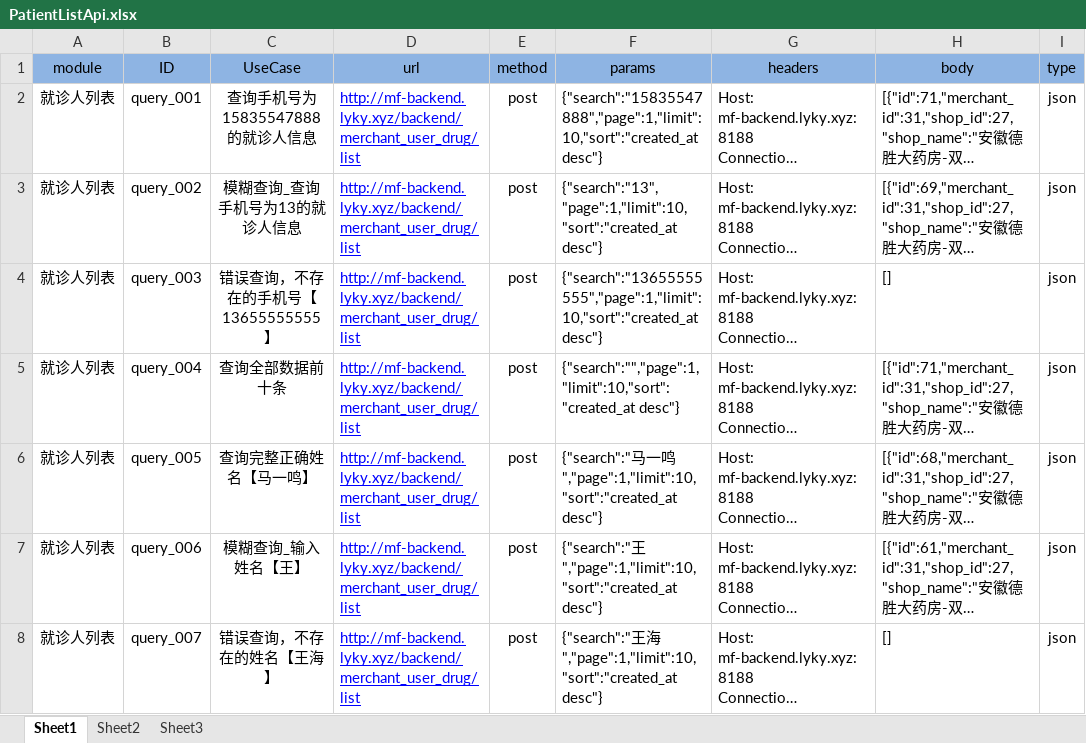
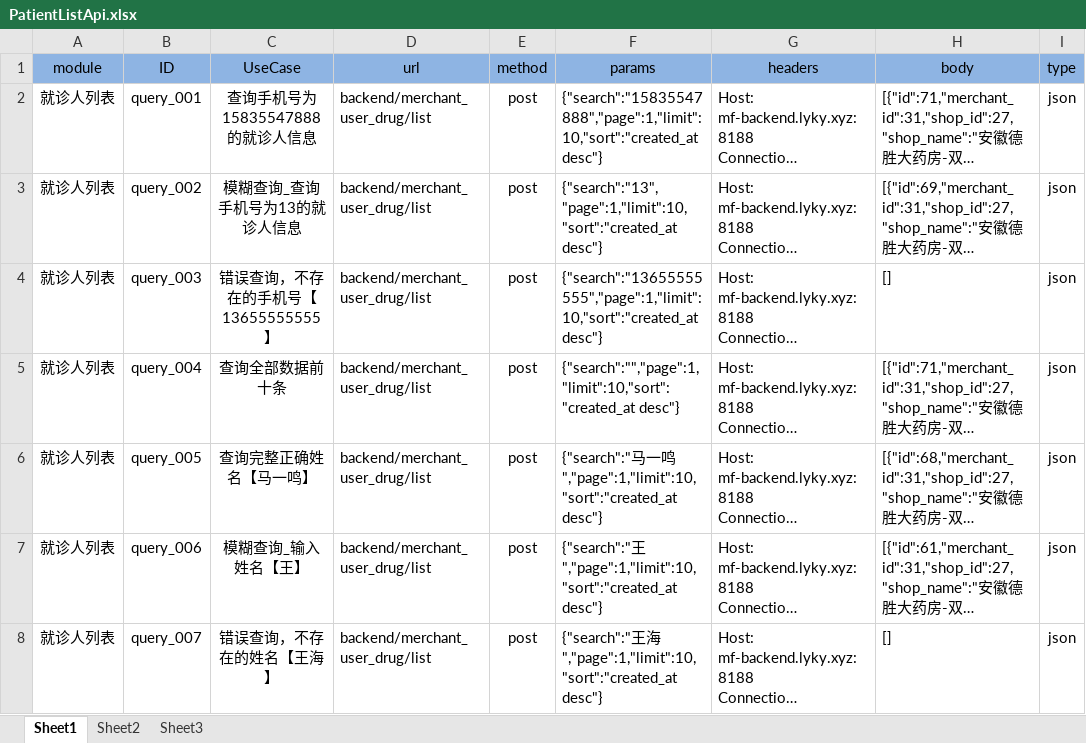
Before and after one commit to superwalker/autotestapi, an Excel workbook: database/PatientListApi.xlsx, sheet Sheet1, drawn as a sheet; only a part is shown; long unchanged cells end in …; values as stored, in another font and other column widths than the file's, no borders; the diff names each change by its address in the sheet, - before the commit and + after, or states it on an @@ line.

```diff
--- a/database/PatientListApi.xlsx (sheet Sheet1)
+++ b/database/PatientListApi.xlsx (sheet Sheet1)
-D2:D8 (url): http://mf-backend.lyky.xyz/backend/merchant_user_drug/list
+D2:D8 (url): backend/merchant_user_drug/list
@@ D2:D8 underline: on → off, text colour: #0000FF → black @@
```
Also changed, not shown: database/DemoAPITestCase.xlsx, database/DemoPharmacistAPITestCase.xlsx, 15 other files.
